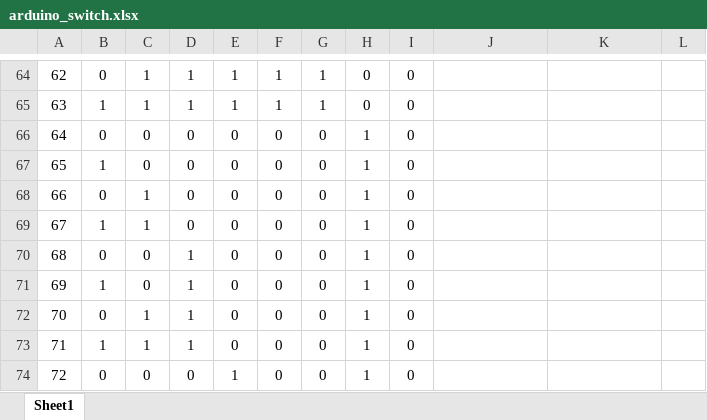
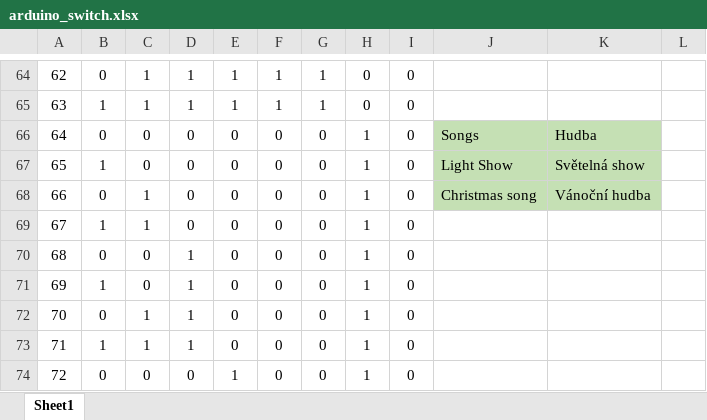
Before and after one commit to michalvalkoun/boffin_magnetic_arduino, an Excel workbook: doc/arduino_switch.xlsx, sheet Sheet1, drawn as a sheet; only a part is shown, gaps mark what is left out; values as stored, in another font and other column widths than the file's, no borders; conditional formats not drawn; the diff names each change by its address in the sheet, - before the commit and + after, or states it on an @@ line.

```diff
--- a/doc/arduino_switch.xlsx (sheet Sheet1)
+++ b/doc/arduino_switch.xlsx (sheet Sheet1)
-J66: (empty)
+J66: Songs
-J66:K68 fill: none
+J66:K68 fill: #C5E0B4
-K66: (empty)
+K66: Hudba
-J67: (empty)
+J67: Light Show
-K67: (empty)
+K67: Světelná show
-J68: (empty)
+J68: Christmas song
-K68: (empty)
+K68: Vánoční hudba
```
Also changed, not shown: 8 other files.
